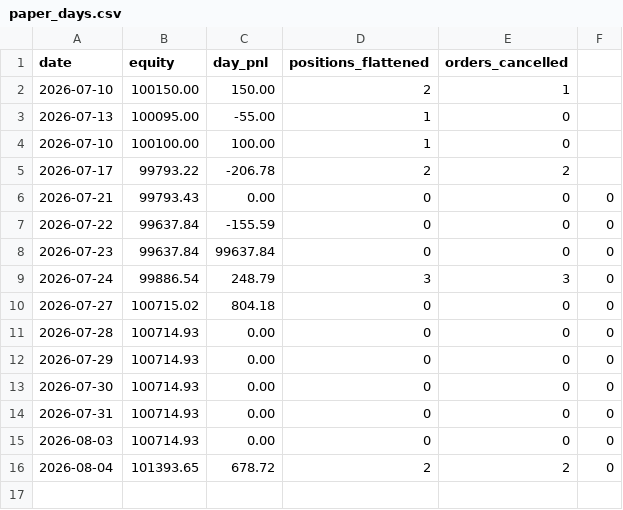
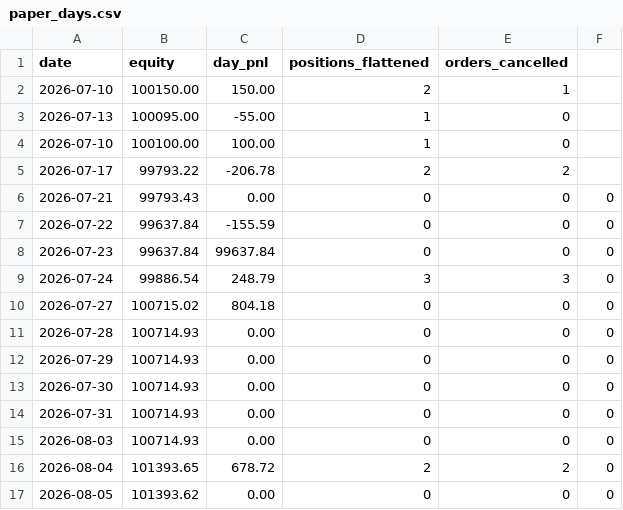
Before and after one commit to burugupallyprem-coder/Kalshi_bot, a CSV file: data/paper_days.csv, drawn as a sheet.

Commit message:
paper log 20260805T194518Z

```diff
--- a/data/paper_days.csv
+++ b/data/paper_days.csv
@@ -16 +16,2 @@ date,equity,day_pnl,positions_flattened,orders_cancelled
 2026-08-04,101393.65,678.72,2,2,0
+2026-08-05,101393.62,0.00,0,0,0
```
Also changed, not shown: 2 other files.
